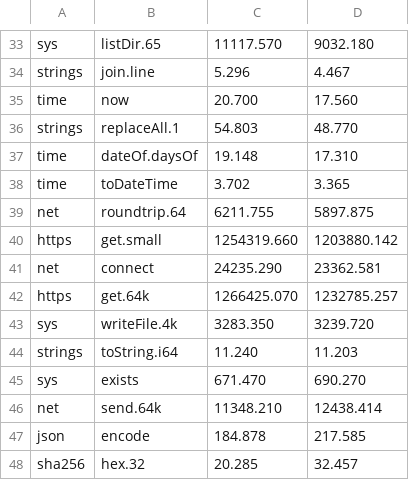
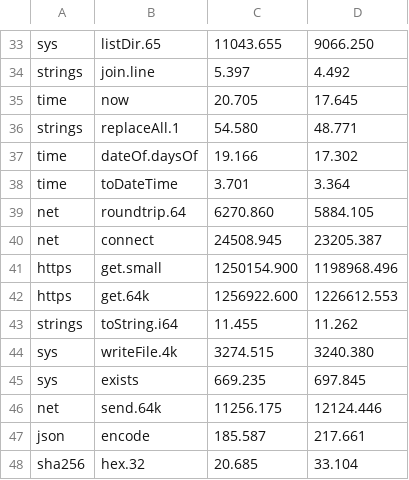
Before and after one commit to jbillard/isocron, a TSV file: results/primitives.tsv, drawn as a sheet; only a part is shown, gaps mark what is left out; removed rows and columns are numbered as before the commit, all else as after; the diff covers the shown part only; the diff names each change by its address in the sheet, - before the commit and + after, or states it on an @@ line.

```diff
--- a/results/primitives.tsv
+++ b/results/primitives.tsv
-C33: 11117.570
+C33: 11043.655
-D33: 9032.180
+D33: 9066.250
-C34: 5.296
+C34: 5.397
-D34: 4.467
+D34: 4.492
-C35: 20.700
+C35: 20.705
-D35: 17.560
+D35: 17.645
-C36: 54.803
+C36: 54.580
-D36: 48.770
+D36: 48.771
-C37: 19.148
+C37: 19.166
-D37: 17.310
+D37: 17.302
-C38: 3.702
+C38: 3.701
-D38: 3.365
+D38: 3.364
-C39: 6211.755
+C39: 6270.860
-D39: 5897.875
+D39: 5884.105
-row 40: https | get.small | 1254319.660 | 1203880.142
-C40: 24235.290
+C40: 24508.945
-D40: 23362.581
+D40: 23205.387
+row 41: https | get.small | 1250154.900 | 1198968.496
-C42: 1266425.070
+C42: 1256922.600
-D42: 1232785.257
+D42: 1226612.553
-row 43: sys | writeFile.4k | 3283.350 | 3239.720
-C43: 11.240
+C43: 11.455
-D43: 11.203
+D43: 11.262
+row 44: sys | writeFile.4k | 3274.515 | 3240.380
-C45: 671.470
+C45: 669.235
-D45: 690.270
+D45: 697.845
-C46: 11348.210
+C46: 11256.175
-D46: 12438.414
+D46: 12124.446
-C47: 184.878
+C47: 185.587
-D47: 217.585
+D47: 217.661
-C48: 20.285
+C48: 20.685
-D48: 32.457
+D48: 33.104
```
Also changed, not shown: 5 added rows, 5 removed rows and 53 edited cells elsewhere in this file, 7 other files.
